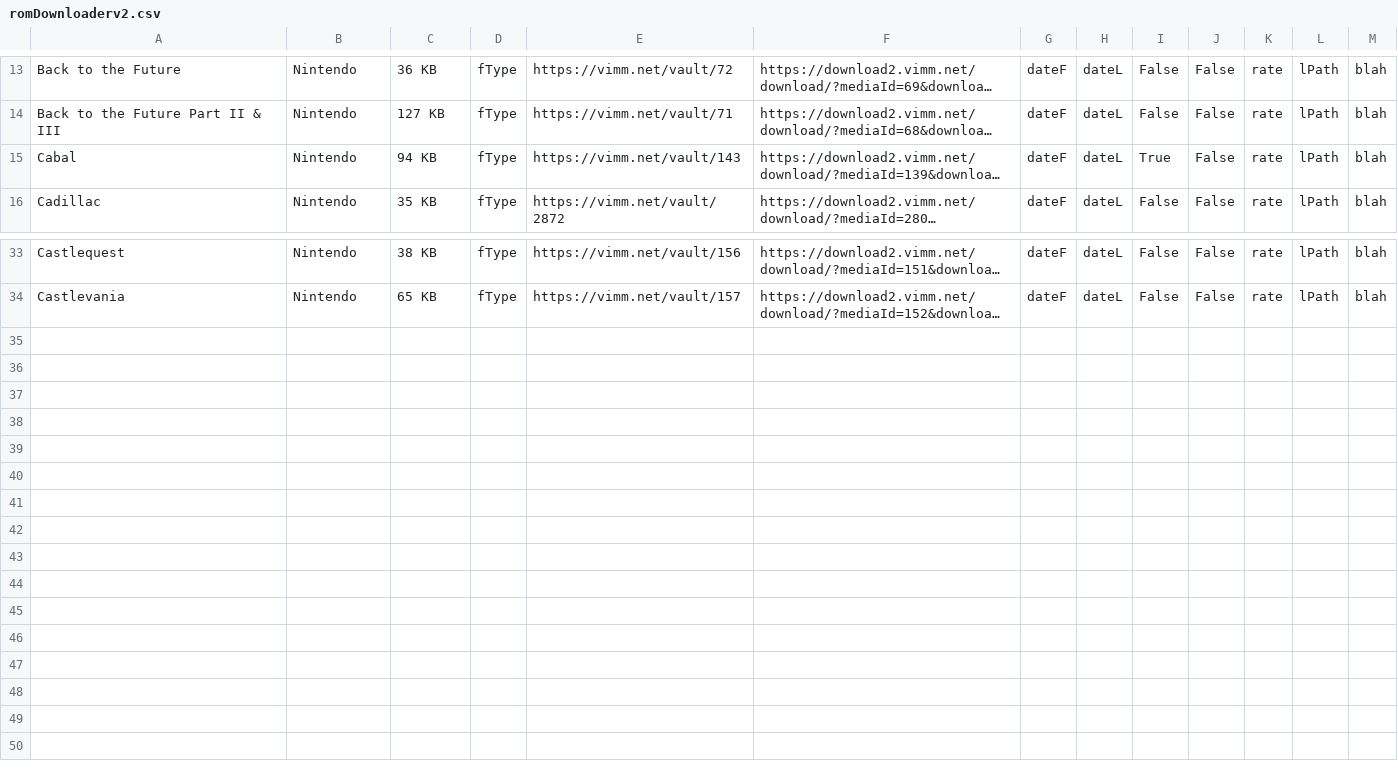
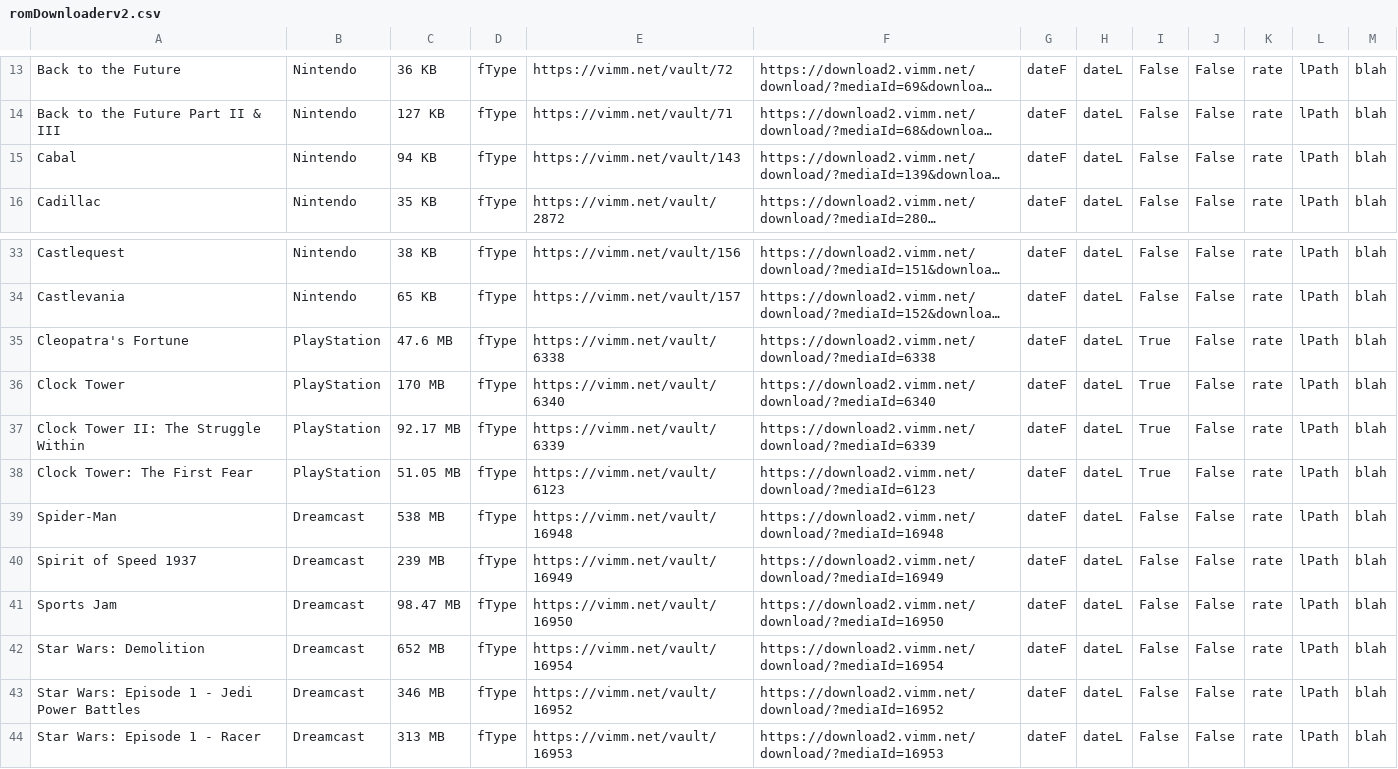
Before and after one commit to Curo19/romDownloader, a CSV file: config/romDownloaderv2.csv, drawn as a sheet; only a part is shown, gaps mark what is left out; long unchanged cells end in …; the diff names each change by its address in the sheet, - before the commit and + after, or states it on an @@ line.

Commit message:
uploading csv config code

```diff
--- a/config/romDownloaderv2.csv
+++ b/config/romDownloaderv2.csv
-I15: True
+I15: False
+row 35: Cleopatra's Fortune | PlayStation | 47.6 MB | fType | https://vimm.net/vault/6338 | https://download2.vimm.net/download/?mediaId=6338 | dateF | dateL | True | False | rate | lPath | blah
+row 36: Clock Tower | PlayStation | 170 MB | fType | https://vimm.net/vault/6340 | https://download2.vimm.net/download/?mediaId=6340 | dateF | dateL | True | False | rate | lPath | blah
+row 37: Clock Tower II: The Struggle Within | PlayStation | 92.17 MB | fType | https://vimm.net/vault/6339 | https://download2.vimm.net/download/?mediaId=6339 | dateF | dateL | True | False | rate | lPath | blah
+row 38: Clock Tower: The First Fear | PlayStation | 51.05 MB | fType | https://vimm.net/vault/6123 | https://download2.vimm.net/download/?mediaId=6123 | dateF | dateL | True | False | rate | lPath | blah
+row 39: Spider-Man | Dreamcast | 538 MB | fType | https://vimm.net/vault/16948 | https://download2.vimm.net/download/?mediaId=16948 | dateF | dateL | False | False | rate | lPath | blah
+row 40: Spirit of Speed 1937 | Dreamcast | 239 MB | fType | https://vimm.net/vault/16949 | https://download2.vimm.net/download/?mediaId=16949 | dateF | dateL | False | False | rate | lPath | blah
+row 41: Sports Jam | Dreamcast | 98.47 MB | fType | https://vimm.net/vault/16950 | https://download2.vimm.net/download/?mediaId=16950 | dateF | dateL | False | False | rate | lPath | blah
+row 42: Star Wars: Demolition | Dreamcast | 652 MB | fType | https://vimm.net/vault/16954 | https://download2.vimm.net/download/?mediaId=16954 | dateF | dateL | False | False | rate | lPath | blah
+row 43: Star Wars: Episode 1 - Jedi Power Battles | Dreamcast | 346 MB | fType | https://vimm.net/vault/16952 | https://download2.vimm.net/download/?mediaId=16952 | dateF | dateL | False | False | rate | lPath | blah
+row 44: Star Wars: Episode 1 - Racer | Dreamcast | 313 MB | fType | https://vimm.net/vault/16953 | https://download2.vimm.net/download/?mediaId=16953 | dateF | dateL | False | False | rate | lPath | blah
```
Also changed, not shown: 21 other files.
